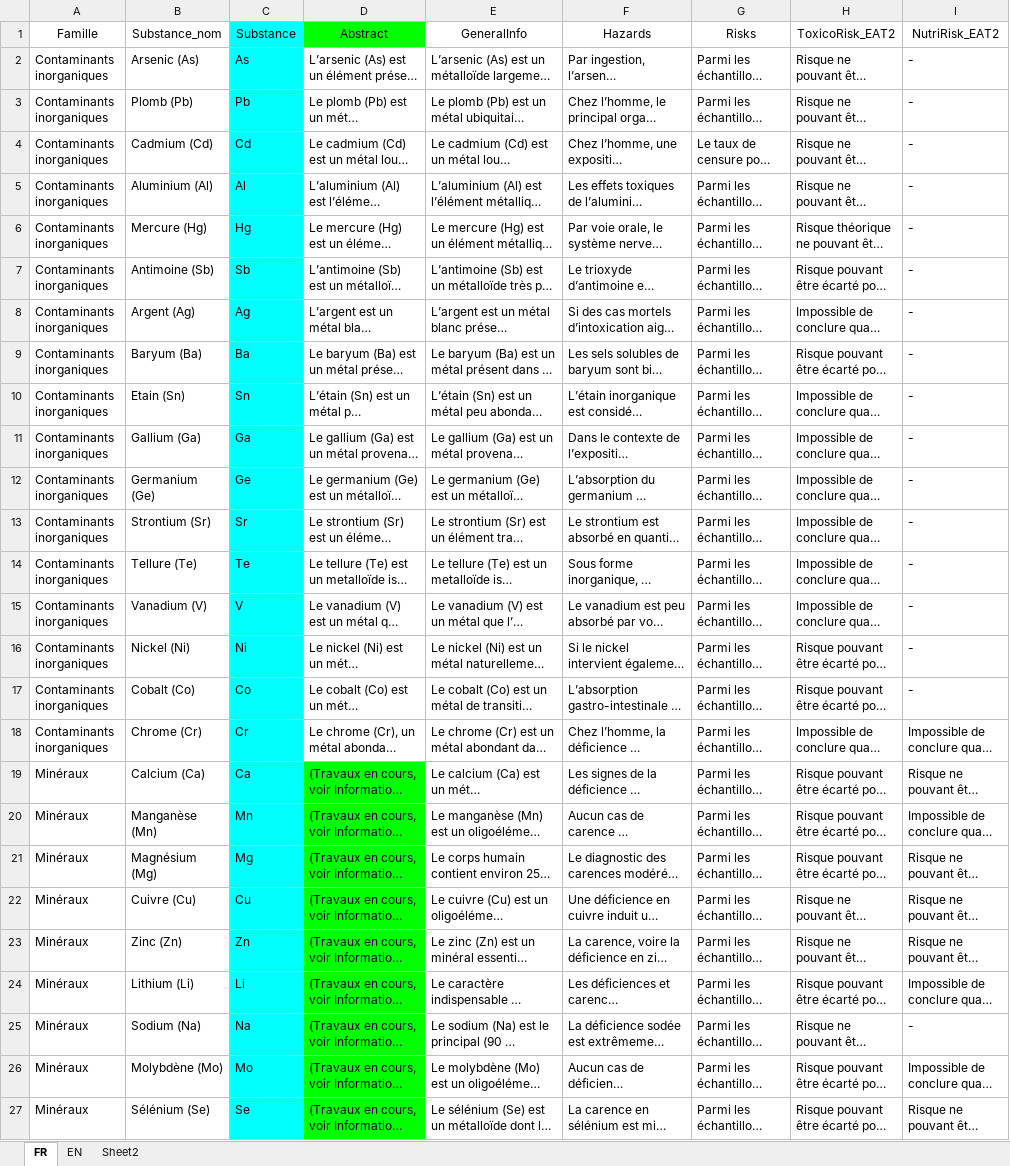
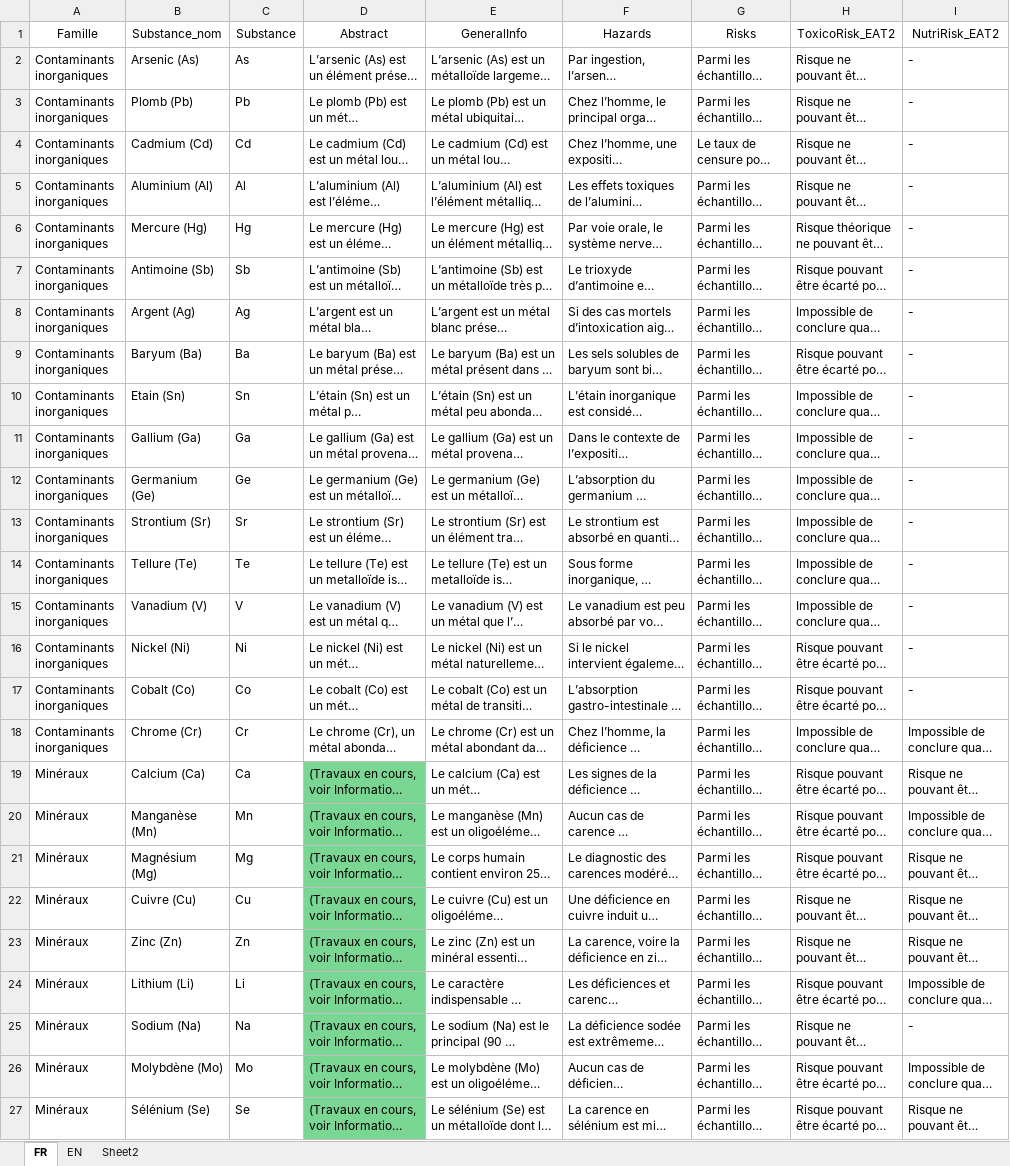
Before and after one commit to ndmluong/Caliviz, an Excel workbook: data/raw/Caliviz_PresentationSubstances.xlsx, sheet FR, drawn as a sheet; only a part is shown; long unchanged cells end in …; values as stored, in another font and other column widths than the file's, no borders; the diff covers the shown part only; the diff names each change by its address in the sheet, - before the commit and + after, or states it on an @@ line.

```diff
--- a/data/raw/Caliviz_PresentationSubstances.xlsx (sheet FR)
+++ b/data/raw/Caliviz_PresentationSubstances.xlsx (sheet FR)
-C1:C27 fill: #00FFFF
+C1:C27 fill: none
-D1 fill: #00FF00
+D1 fill: none
-D19:D27 fill: #00FF00
+D19:D27 fill: #7AD693
```
Also changed, not shown: 9 added rows and cell formats elsewhere in this sheet, 2 other files.
